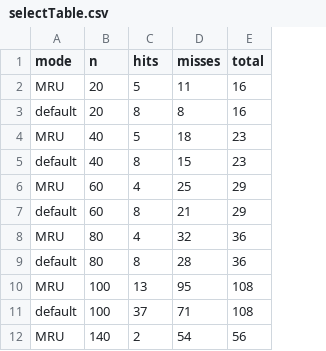
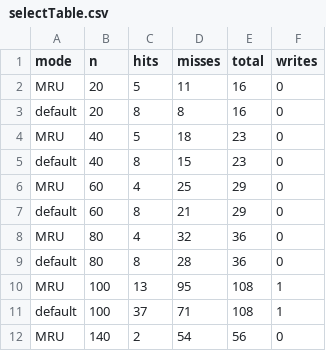
Before and after one commit to A-Wadhwani/CS448-Project1, a CSV file: SimpleDBClients/selectTable.csv, drawn as a sheet; only a part is shown; the diff names each change by its address in the sheet, - before the commit and + after, or states it on an @@ line.

```diff
--- a/SimpleDBClients/selectTable.csv
+++ b/SimpleDBClients/selectTable.csv
+column F (writes), rows 2-12: 0 | 0 | 0 | 0 | 0 | 0 | 0 | 0 | 1 | 1 | 0
```
Also changed, not shown: SimpleDBClients/deleteFromTable.csv, SimpleDBClients/randomTests.csv, 6 other files.
